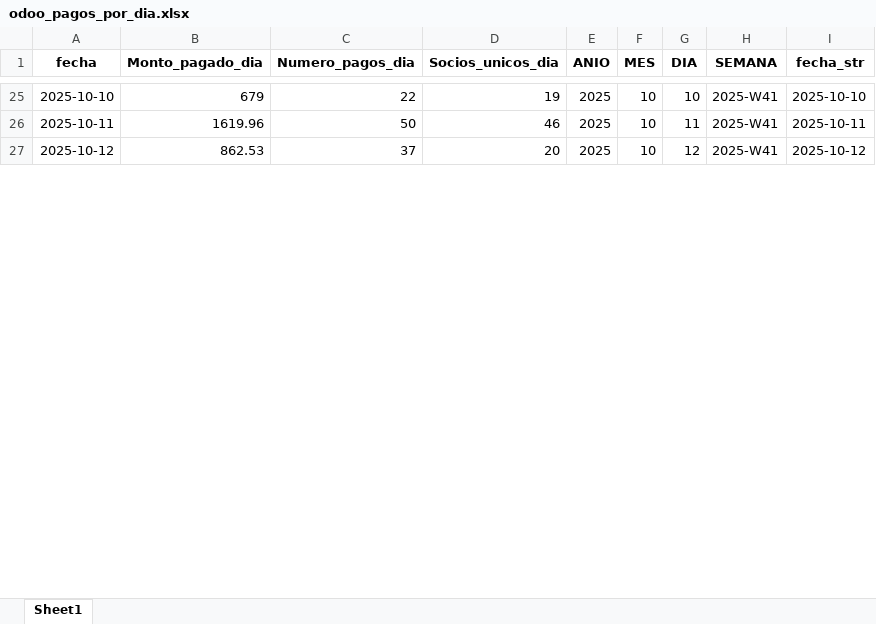
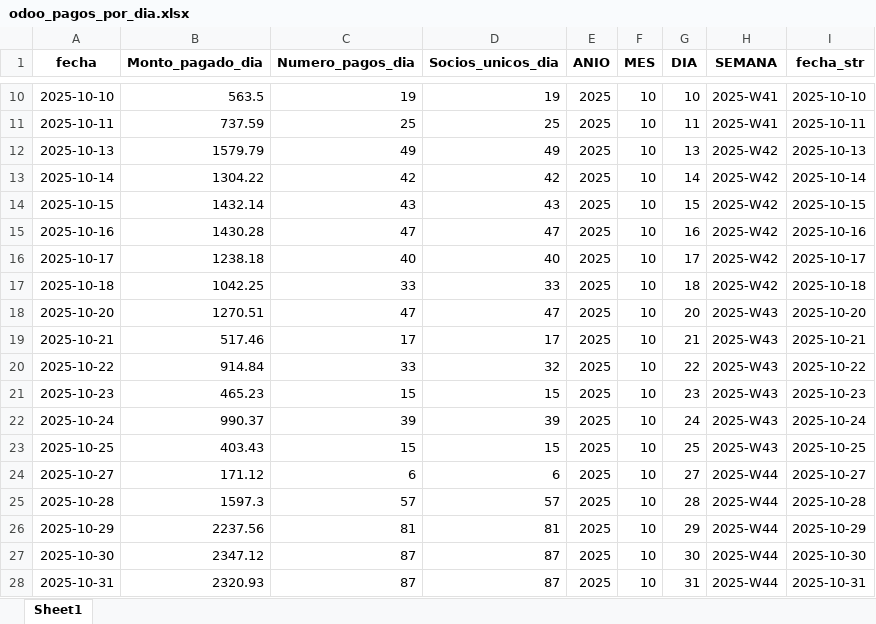
Before and after one commit to AdonisGomez/dashboard-colmed, an Excel workbook: odoo/odoo_pagos_por_dia.xlsx, sheet Sheet1, drawn as a sheet; only a part is shown, gaps mark what is left out; values as stored, in another font and other column widths than the file's, no borders; removed rows and columns are numbered as before the commit, all else as after; the diff covers the shown part only; the diff names each change by its address in the sheet, - before the commit and + after, or states it on an @@ line.

```diff
--- a/odoo/odoo_pagos_por_dia.xlsx (sheet Sheet1)
+++ b/odoo/odoo_pagos_por_dia.xlsx (sheet Sheet1)
-B10 (Monto_pagado_dia): 679
+B10 (Monto_pagado_dia): 563.5
-C10 (Numero_pagos_dia): 22
+C10 (Numero_pagos_dia): 19
-B11 (Monto_pagado_dia): 1619.96
+B11 (Monto_pagado_dia): 737.59
-C11 (Numero_pagos_dia): 50
+C11 (Numero_pagos_dia): 25
-D11 (Socios_unicos_dia): 46
+D11 (Socios_unicos_dia): 25
-row 27: 2025-10-12 | 862.53 | 37 | 20 | 2025 | 10 | 12 | 2025-W41 | 2025-10-12
+row 12: 2025-10-13 | 1579.79 | 49 | 49 | 2025 | 10 | 13 | 2025-W42 | 2025-10-13
+row 13: 2025-10-14 | 1304.22 | 42 | 42 | 2025 | 10 | 14 | 2025-W42 | 2025-10-14
+row 14: 2025-10-15 | 1432.14 | 43 | 43 | 2025 | 10 | 15 | 2025-W42 | 2025-10-15
+row 15: 2025-10-16 | 1430.28 | 47 | 47 | 2025 | 10 | 16 | 2025-W42 | 2025-10-16
+row 16: 2025-10-17 | 1238.18 | 40 | 40 | 2025 | 10 | 17 | 2025-W42 | 2025-10-17
+row 17: 2025-10-18 | 1042.25 | 33 | 33 | 2025 | 10 | 18 | 2025-W42 | 2025-10-18
+row 18: 2025-10-20 | 1270.51 | 47 | 47 | 2025 | 10 | 20 | 2025-W43 | 2025-10-20
+row 19: 2025-10-21 | 517.46 | 17 | 17 | 2025 | 10 | 21 | 2025-W43 | 2025-10-21
+row 20: 2025-10-22 | 914.84 | 33 | 32 | 2025 | 10 | 22 | 2025-W43 | 2025-10-22
+row 21: 2025-10-23 | 465.23 | 15 | 15 | 2025 | 10 | 23 | 2025-W43 | 2025-10-23
+row 22: 2025-10-24 | 990.37 | 39 | 39 | 2025 | 10 | 24 | 2025-W43 | 2025-10-24
+row 23: 2025-10-25 | 403.43 | 15 | 15 | 2025 | 10 | 25 | 2025-W43 | 2025-10-25
+row 24: 2025-10-27 | 171.12 | 6 | 6 | 2025 | 10 | 27 | 2025-W44 | 2025-10-27
+row 25: 2025-10-28 | 1597.3 | 57 | 57 | 2025 | 10 | 28 | 2025-W44 | 2025-10-28
+row 26: 2025-10-29 | 2237.56 | 81 | 81 | 2025 | 10 | 29 | 2025-W44 | 2025-10-29
+row 27: 2025-10-30 | 2347.12 | 87 | 87 | 2025 | 10 | 30 | 2025-W44 | 2025-10-30
+row 28: 2025-10-31 | 2320.93 | 87 | 87 | 2025 | 10 | 31 | 2025-W44 | 2025-10-31
```
Also changed, not shown: 91 added rows, 40 removed rows and 21 edited cells elsewhere in this sheet, odoo/odoo_cuotas_unificado.xlsx, odoo/odoo_pagos_mensuales.xlsx, 6 other files.
